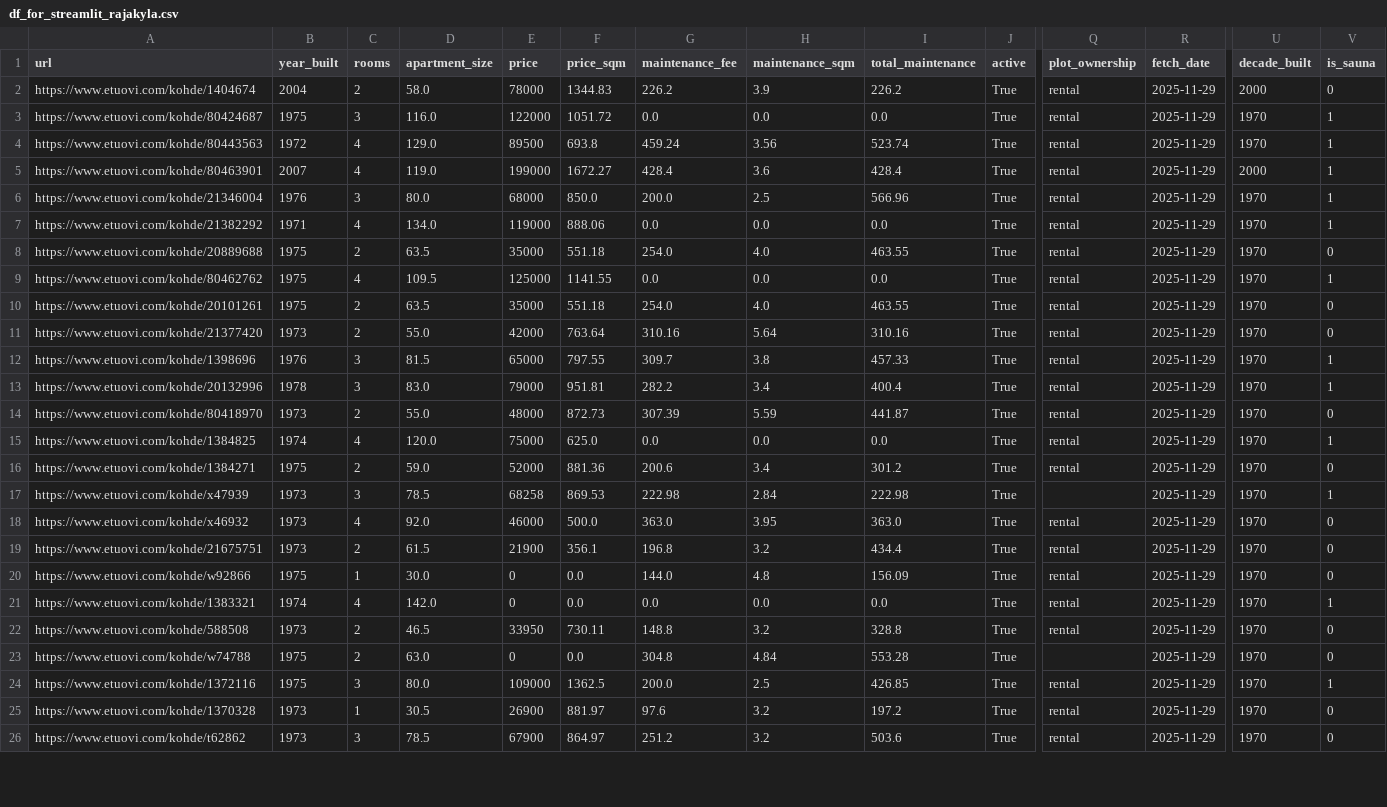
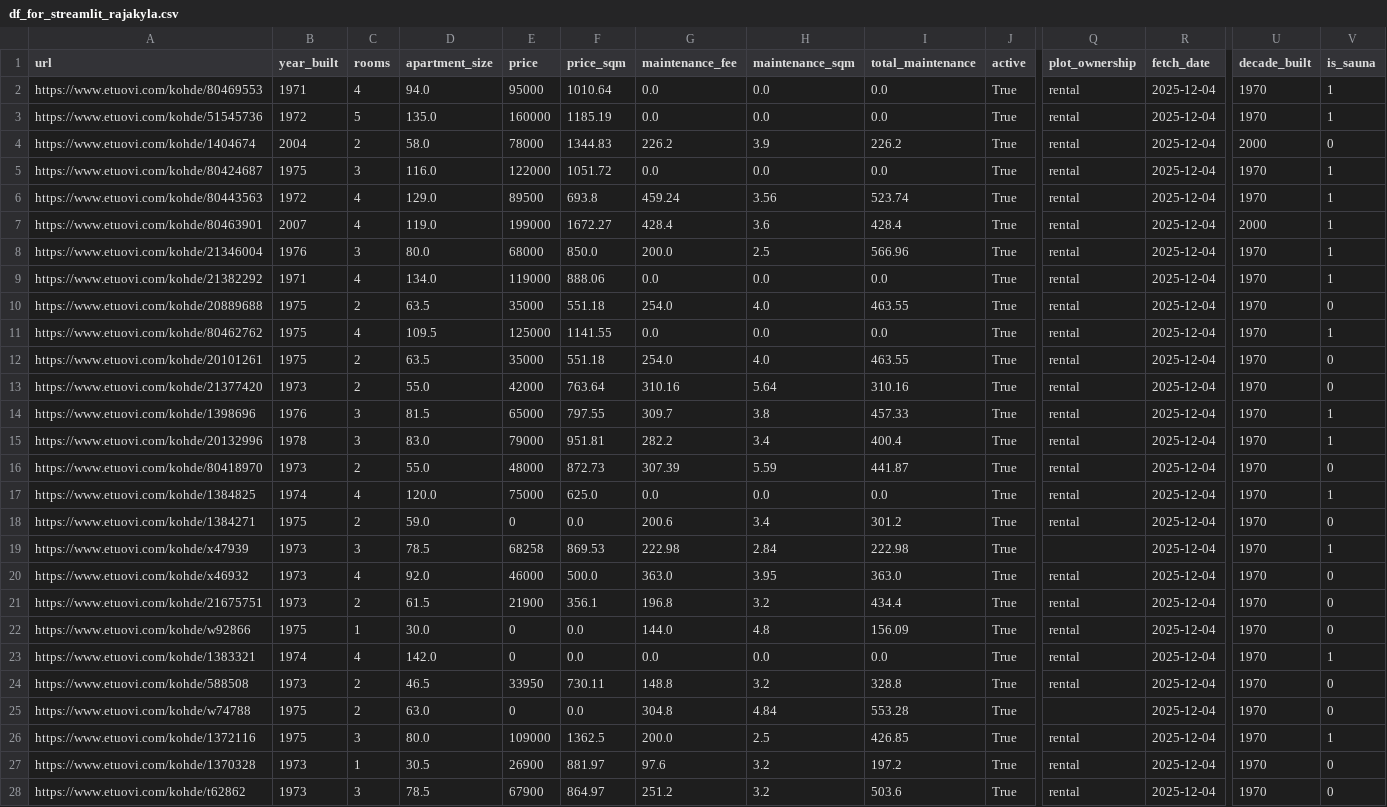
Before and after one commit to setuukka/etuovi, a CSV file: df_for_streamlit_rajakyla.csv, drawn as a sheet; only a part is shown, gaps mark what is left out; addresses are those after the commit; rows hold the shown columns only; the diff covers the shown part only; the diff names each change by its address in the sheet, - before the commit and + after, or states it on an @@ line.

```diff
--- a/df_for_streamlit_rajakyla.csv
+++ b/df_for_streamlit_rajakyla.csv
+row 2: https://www.etuovi.com/kohde/80469553 | 1971 | 4 | 94.0 | 95000 | 1010.64 | 0.0 | 0.0 | 0.0 | True | rental | 2025-12-04 | 1970 | 1
+row 3: https://www.etuovi.com/kohde/51545736 | 1972 | 5 | 135.0 | 160000 | 1185.19 | 0.0 | 0.0 | 0.0 | True | rental | 2025-12-04 | 1970 | 1
-R4:R28 (fetch_date): 2025-11-29
+R4:R28 (fetch_date): 2025-12-04
-E18 (price): 52000
+E18 (price): 0
-F18 (price_sqm): 881.36
+F18 (price_sqm): 0.0
```
Also changed, not shown: 2 edited cells elsewhere in this file, 1 other file.
